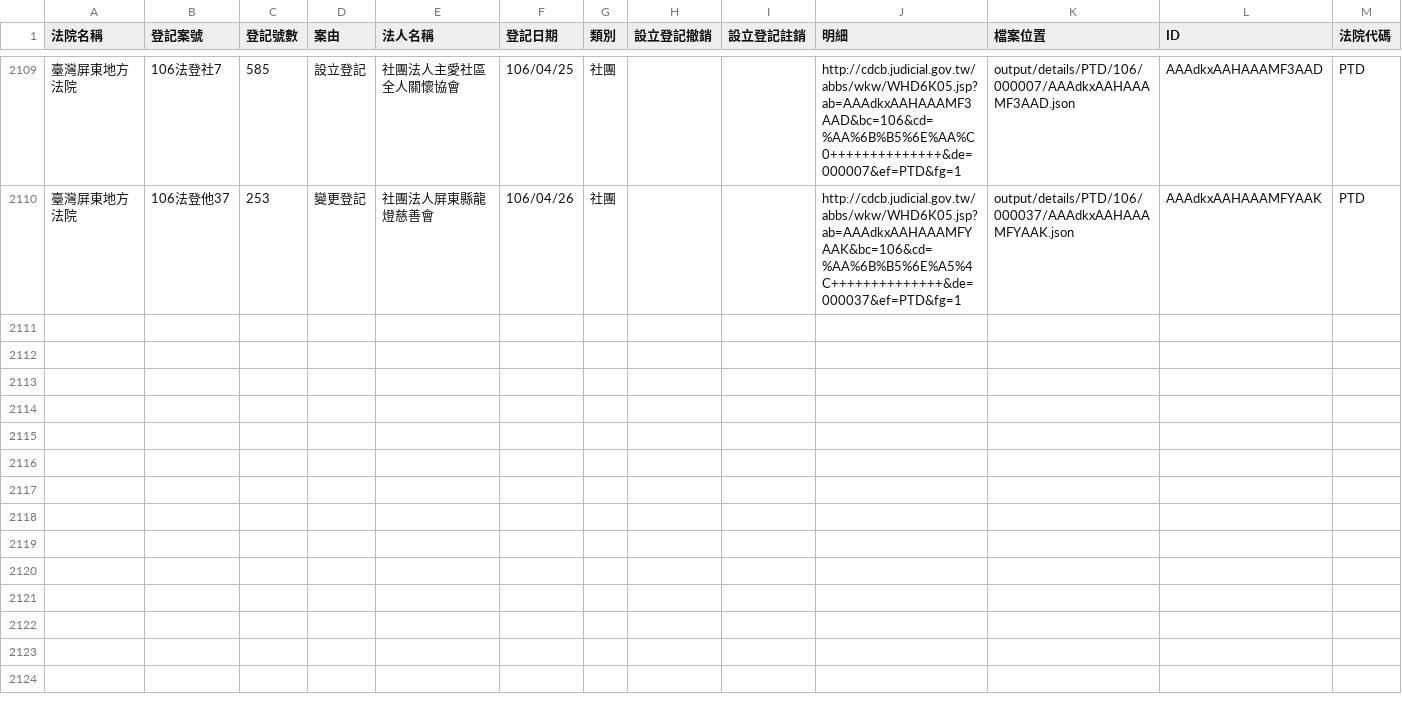
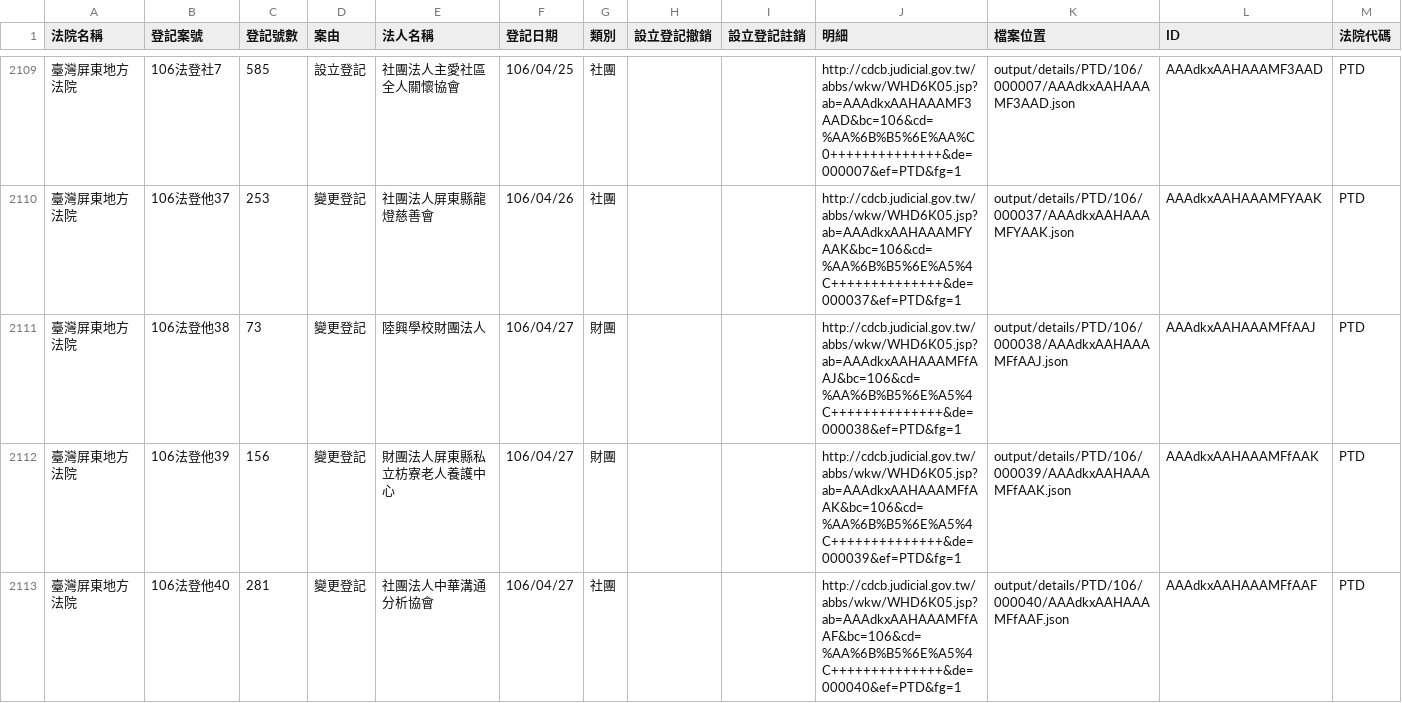
Before and after one commit to g0v/foundationtw, a CSV file: output/lists/PTD.csv, drawn as a sheet; only a part is shown, gaps mark what is left out; the diff covers the shown part only.

Commit message:
update datasets @ 2017-04-28 02:00:01

```diff
--- a/output/lists/PTD.csv
+++ b/output/lists/PTD.csv
@@ -2110 +2110,4 @@
 臺灣屏東地方法院,106法登他37,253,變更登記,社團法人屏東縣龍燈慈善會,106/04/26,社團,,,http://cdcb.judicial.gov.tw/abbs/wkw/WHD6K05.jsp?ab=AAAdkxAAHAAAMFYAAK&bc=106&cd=%AA%6B%B5%6E%A5%4C++++++++++++++&de=000037&ef=PTD&fg=1,output/details/PTD/106/000037/AAAdkxAAHAAAMFYAAK.json,AAAdkxAAHAAAMFYAAK,PTD
+臺灣屏東地方法院,106法登他38,73,變更登記,陸興學校財團法人,106/04/27,財團,,,http://cdcb.judicial.gov.tw/abbs/wkw/WHD6K05.jsp?ab=AAAdkxAAHAAAMFfAAJ&bc=106&cd=%AA%6B%B5%6E%A5%4C++++++++++++++&de=000038&ef=PTD&fg=1,output/details/PTD/106/000038/AAAdkxAAHAAAMFfAAJ.json,AAAdkxAAHAAAMFfAAJ,PTD
+臺灣屏東地方法院,106法登他39,156,變更登記,財團法人屏東縣私立枋寮老人養護中心,106/04/27,財團,,,http://cdcb.judicial.gov.tw/abbs/wkw/WHD6K05.jsp?ab=AAAdkxAAHAAAMFfAAK&bc=106&cd=%AA%6B%B5%6E%A5%4C++++++++++++++&de=000039&ef=PTD&fg=1,output/details/PTD/106/000039/AAAdkxAAHAAAMFfAAK.json,AAAdkxAAHAAAMFfAAK,PTD
+臺灣屏東地方法院,106法登他40,281,變更登記,社團法人中華溝通分析協會,106/04/27,社團,,,http://cdcb.judicial.gov.tw/abbs/wkw/WHD6K05.jsp?ab=AAAdkxAAHAAAMFfAAF&bc=106&cd=%AA%6B%B5%6E%A5%4C++++++++++++++&de=000040&ef=PTD&fg=1,output/details/PTD/106/000040/AAAdkxAAHAAAMFfAAF.json,AAAdkxAAHAAAMFfAAF,PTD
```
Also changed, not shown: 3 added rows elsewhere in this file, output/lists/CHD.csv, output/lists/HLD.csv, 41 other files.
